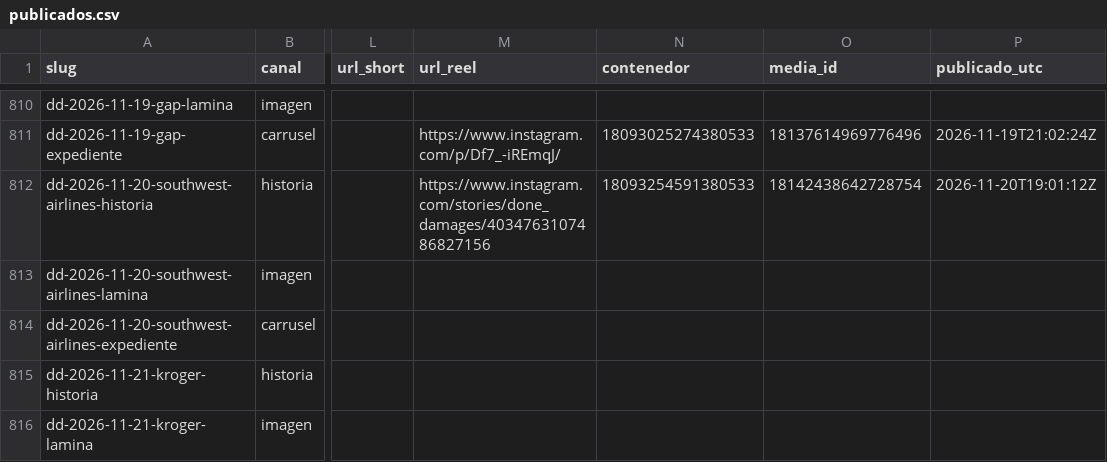
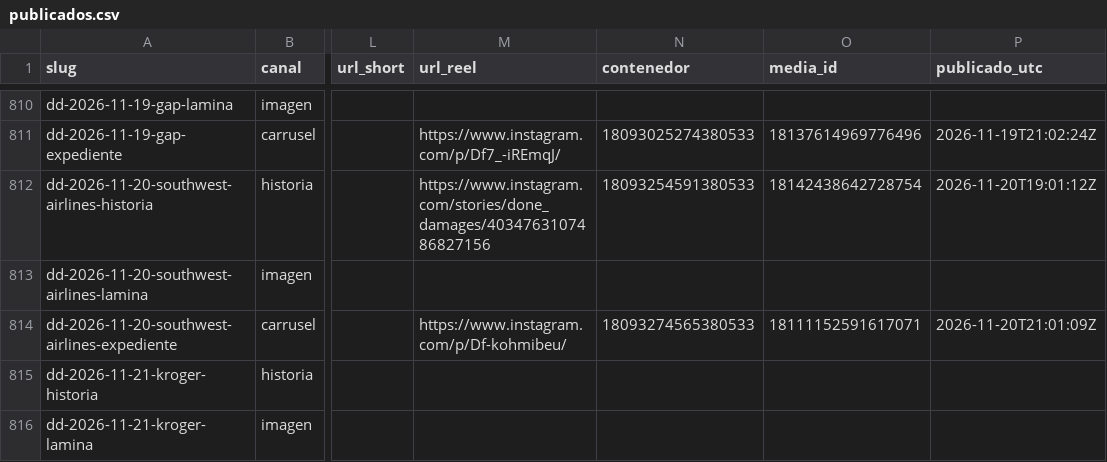
Before and after one commit to hardlypythonnmr/cpe-engine, a CSV file: earn/naos/motor/instagram/publicados.csv, drawn as a sheet; only a part is shown, gaps mark what is left out; the diff names each change by its address in the sheet, - before the commit and + after, or states it on an @@ line.

Commit message:
naos: Reel de dd-2026-11-20-southwest-airlines-expediente (naos-reel)

```diff
--- a/earn/naos/motor/instagram/publicados.csv
+++ b/earn/naos/motor/instagram/publicados.csv
-M814 (url_reel): (empty)
+M814 (url_reel): https://www.instagram.com/p/Df-kohmibeu/
-N814 (contenedor): (empty)
+N814 (contenedor): 18093274565380533
-O814 (media_id): (empty)
+O814 (media_id): 18111152591617071
-P814 (publicado_utc): (empty)
+P814 (publicado_utc): 2026-11-20T21:01:09Z
```
Also changed, not shown: 1 other file.
